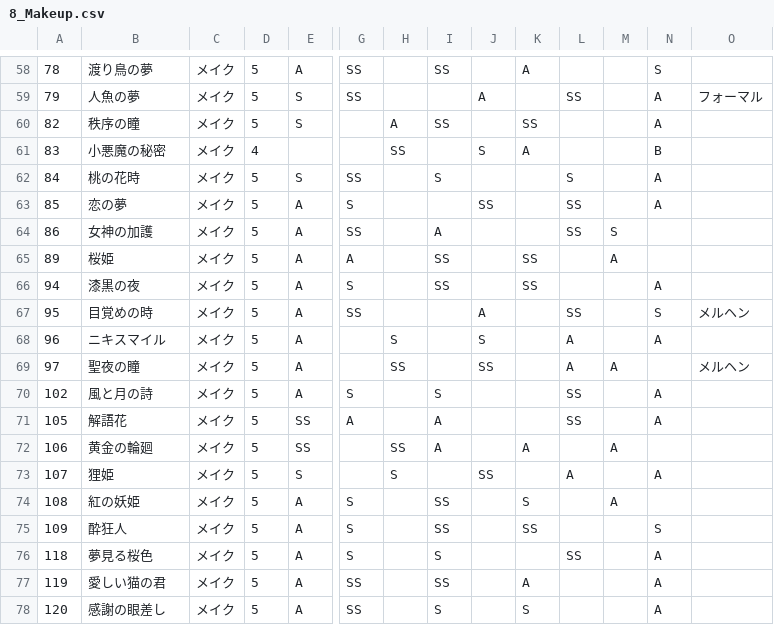
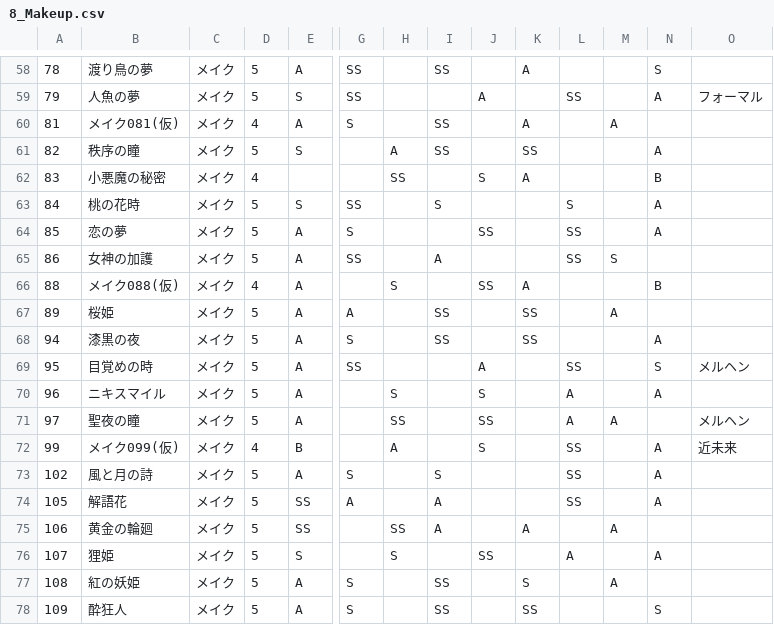
Before and after one commit to ShTair/MiracleNikkiData, a CSV file: Items/8_Makeup.csv, drawn as a sheet; only a part is shown, gaps mark what is left out; the shorter side is filled out with more unchanged rows; rows hold the shown columns only; the diff names each change by its address in the sheet, - before the commit and + after, or states it on an @@ line.

```diff
--- a/Items/8_Makeup.csv
+++ b/Items/8_Makeup.csv
+row 60: 81 | メイク081(仮) | メイク | 4 | A | S |  | SS |  | A |  | A
+row 66: 88 | メイク088(仮) | メイク | 4 | A |  | S |  | SS | A |  |  | B
+row 72: 99 | メイク099(仮) | メイク | 4 | B |  | A |  | S |  | SS |  | A | 近未来
```
Also changed, not shown: Items/6_Shoes.csv, Items/7_Accessory.csv.
